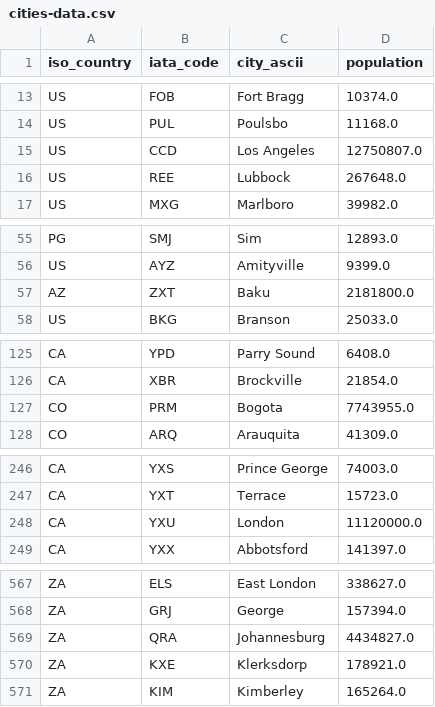
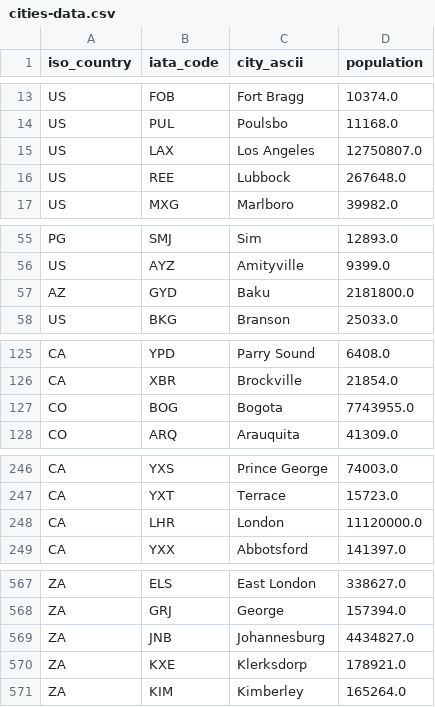
Before and after one commit to owenshi2/CS225-Fa22-Final-Project, a CSV file: src/cities-data.csv, drawn as a sheet; only a part is shown, gaps mark what is left out.

```diff
--- a/src/cities-data.csv
+++ b/src/cities-data.csv
@@ -14,3 +14,3 @@ US,FOB,Fort Bragg,10374.0
 US,PUL,Poulsbo,11168.0
-US,CCD,Los Angeles,12750807.0
+US,LAX,Los Angeles,12750807.0
 US,REE,Lubbock,267648.0
@@ -56,3 +56,3 @@ PG,SMJ,Sim,12893.0
 US,AYZ,Amityville,9399.0
-AZ,ZXT,Baku,2181800.0
+AZ,GYD,Baku,2181800.0
 US,BKG,Branson,25033.0
@@ -126,3 +126,3 @@ CA,YPD,Parry Sound,6408.0
 CA,XBR,Brockville,21854.0
-CO,PRM,Bogota,7743955.0
+CO,BOG,Bogota,7743955.0
 CO,ARQ,Arauquita,41309.0
@@ -247,3 +247,3 @@ CA,YXS,Prince George,74003.0
 CA,YXT,Terrace,15723.0
-CA,YXU,London,11120000.0
+CA,LHR,London,11120000.0
 CA,YXX,Abbotsford,141397.0
@@ -568,3 +568,3 @@ ZA,ELS,East London,338627.0
 ZA,GRJ,George,157394.0
-ZA,QRA,Johannesburg,4434827.0
+ZA,JNB,Johannesburg,4434827.0
 ZA,KXE,Klerksdorp,178921.0
```
Also changed, not shown: 7 other files.
